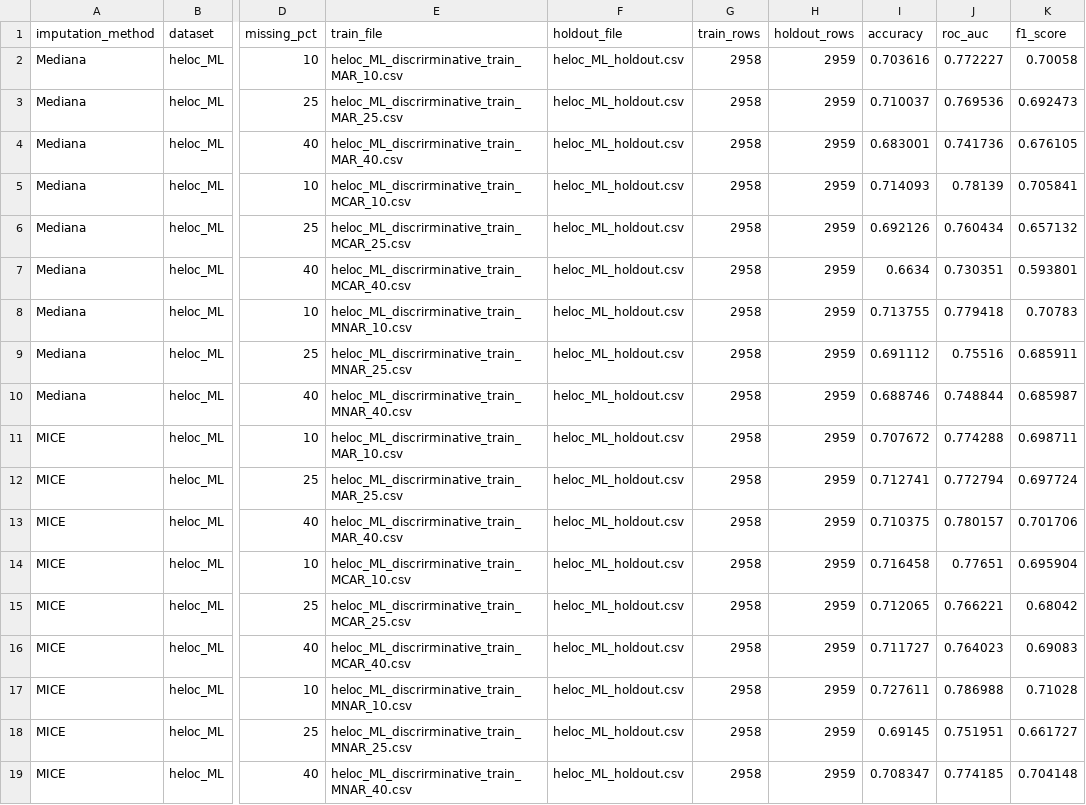
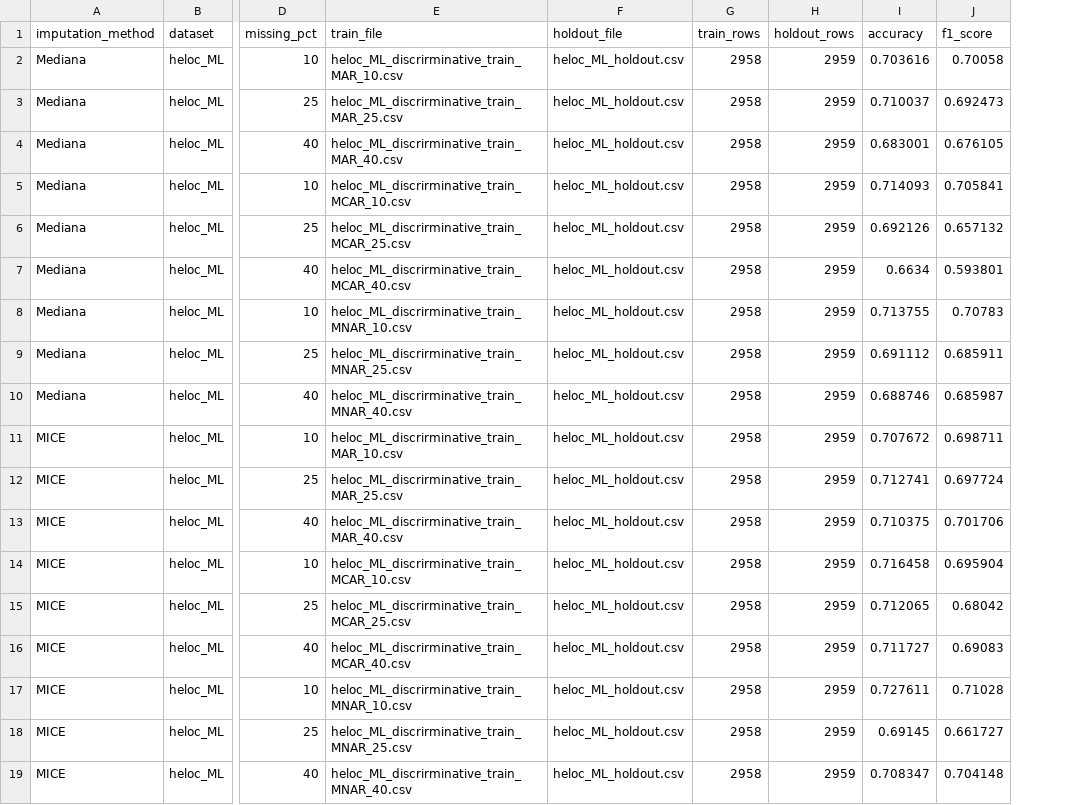
Before and after one commit to Gmarco2706/DLLM_Project, a CSV file: DLLM_Project/data/processed/Fase3/Results/discriminative_results_ML_xgboost.csv, drawn as a sheet; only a part is shown, gaps mark what is left out; the diff names each change by its address in the sheet, - before the commit and + after, or states it on an @@ line.

Commit message:
Aggiunta scripts e MAR e MCAR imputati

```diff
--- a/DLLM_Project/data/processed/Fase3/Results/discriminative_results_ML_xgboost.csv
+++ b/DLLM_Project/data/processed/Fase3/Results/discriminative_results_ML_xgboost.csv
-column J (roc_auc), rows 2-19: 0.772227 | 0.769536 | 0.741736 | 0.78139 | 0.760434 | 0.730351 | 0.779418 | 0.75516 | 0.748844 | 0.774288 | 0.772794 | 0.780157 | 0.77651 | 0.766221 | 0.764023 | 0.786988 | 0.751951 | 0.774185
```
Also changed, not shown: 36 other files.
